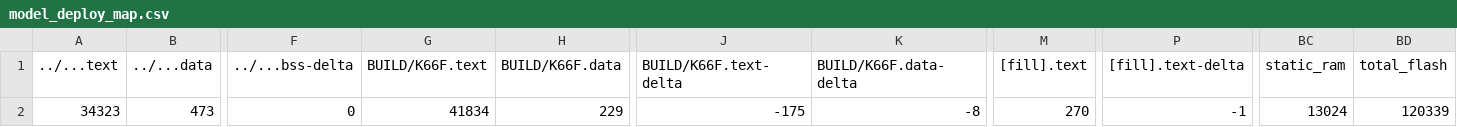
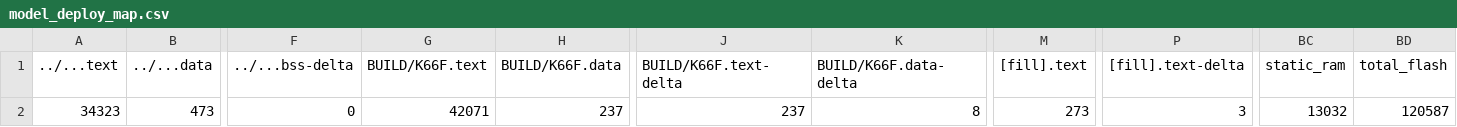
Before and after one commit to vivian1311/mbed07_demo, a CSV file: src/model_deploy/BUILD/K66F/GCC_ARM-TFLITE/model_deploy_map.csv, drawn as a sheet; only a part is shown, gaps mark what is left out; the diff names each change by its address in the sheet, - before the commit and + after, or states it on an @@ line.

```diff
--- a/src/model_deploy/BUILD/K66F/GCC_ARM-TFLITE/model_deploy_map.csv
+++ b/src/model_deploy/BUILD/K66F/GCC_ARM-TFLITE/model_deploy_map.csv
-G2 (BUILD/K66F.text): 41834
+G2 (BUILD/K66F.text): 42071
-H2 (BUILD/K66F.data): 229
+H2 (BUILD/K66F.data): 237
-J2 (BUILD/K66F.text-delta): -175
+J2 (BUILD/K66F.text-delta): 237
-K2 (BUILD/K66F.data-delta): -8
+K2 (BUILD/K66F.data-delta): 8
-M2 ([fill].text): 270
+M2 ([fill].text): 273
-P2 ([fill].text-delta): -1
+P2 ([fill].text-delta): 3
-BC2 (static_ram): 13024
+BC2 (static_ram): 13032
-BD2 (total_flash): 120339
+BD2 (total_flash): 120587
```
Also changed, not shown: 12 other files.
